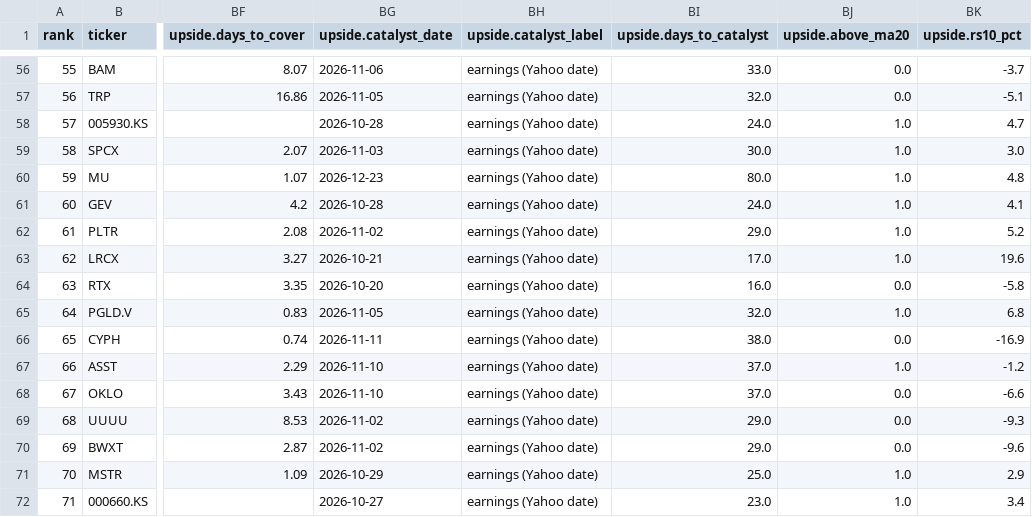
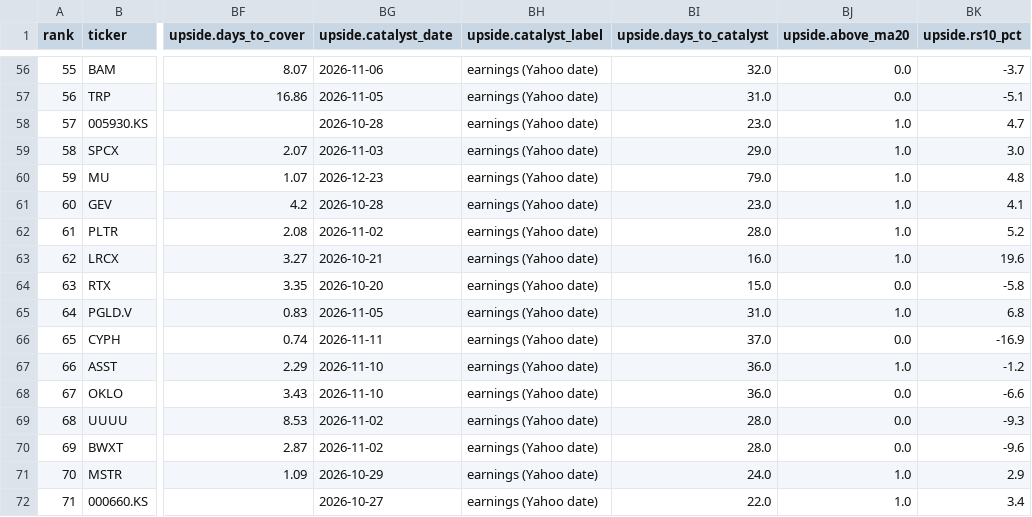
Before and after one commit to nikdep/market-dash-lkoa20, a CSV file: api/candidates.csv, drawn as a sheet; only a part is shown, gaps mark what is left out; the diff covers the shown part only; the diff names each change by its address in the sheet, - before the commit and + after, or states it on an @@ line.

```diff
--- a/api/candidates.csv
+++ b/api/candidates.csv
-BI56 (upside.days_to_catalyst): 33.0
+BI56 (upside.days_to_catalyst): 32.0
-BI57 (upside.days_to_catalyst): 32.0
+BI57 (upside.days_to_catalyst): 31.0
-BI58 (upside.days_to_catalyst): 24.0
+BI58 (upside.days_to_catalyst): 23.0
-BI59 (upside.days_to_catalyst): 30.0
+BI59 (upside.days_to_catalyst): 29.0
-BI60 (upside.days_to_catalyst): 80.0
+BI60 (upside.days_to_catalyst): 79.0
-BI61 (upside.days_to_catalyst): 24.0
+BI61 (upside.days_to_catalyst): 23.0
-BI62 (upside.days_to_catalyst): 29.0
+BI62 (upside.days_to_catalyst): 28.0
-BI63 (upside.days_to_catalyst): 17.0
+BI63 (upside.days_to_catalyst): 16.0
-BI64 (upside.days_to_catalyst): 16.0
+BI64 (upside.days_to_catalyst): 15.0
-BI65 (upside.days_to_catalyst): 32.0
+BI65 (upside.days_to_catalyst): 31.0
-BI66 (upside.days_to_catalyst): 38.0
+BI66 (upside.days_to_catalyst): 37.0
-BI67:BI68 (upside.days_to_catalyst): 37.0
+BI67:BI68 (upside.days_to_catalyst): 36.0
-BI69:BI70 (upside.days_to_catalyst): 29.0
+BI69:BI70 (upside.days_to_catalyst): 28.0
-BI71 (upside.days_to_catalyst): 25.0
+BI71 (upside.days_to_catalyst): 24.0
-BI72 (upside.days_to_catalyst): 23.0
+BI72 (upside.days_to_catalyst): 22.0
```
Also changed, not shown: 54 edited cells elsewhere in this file, api/handles.csv, api/posts.csv, 7 other files.
